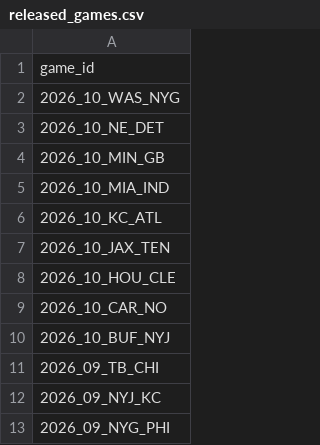
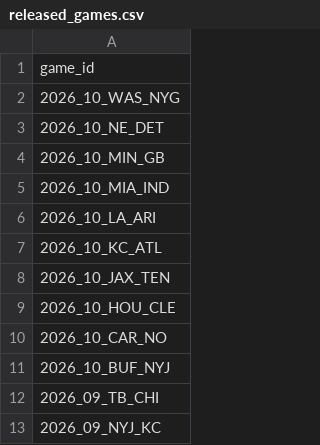
Before and after one commit to nflverse/nflverse-pbp-internal, a CSV file: released_games.csv, drawn as a sheet; only a part is shown; the shorter side is filled out with more unchanged rows; the diff names each change by its address in the sheet, - before the commit and + after, or states it on an @@ line.

```diff
--- a/released_games.csv
+++ b/released_games.csv
+row 6: 2026_10_LA_ARI
```
